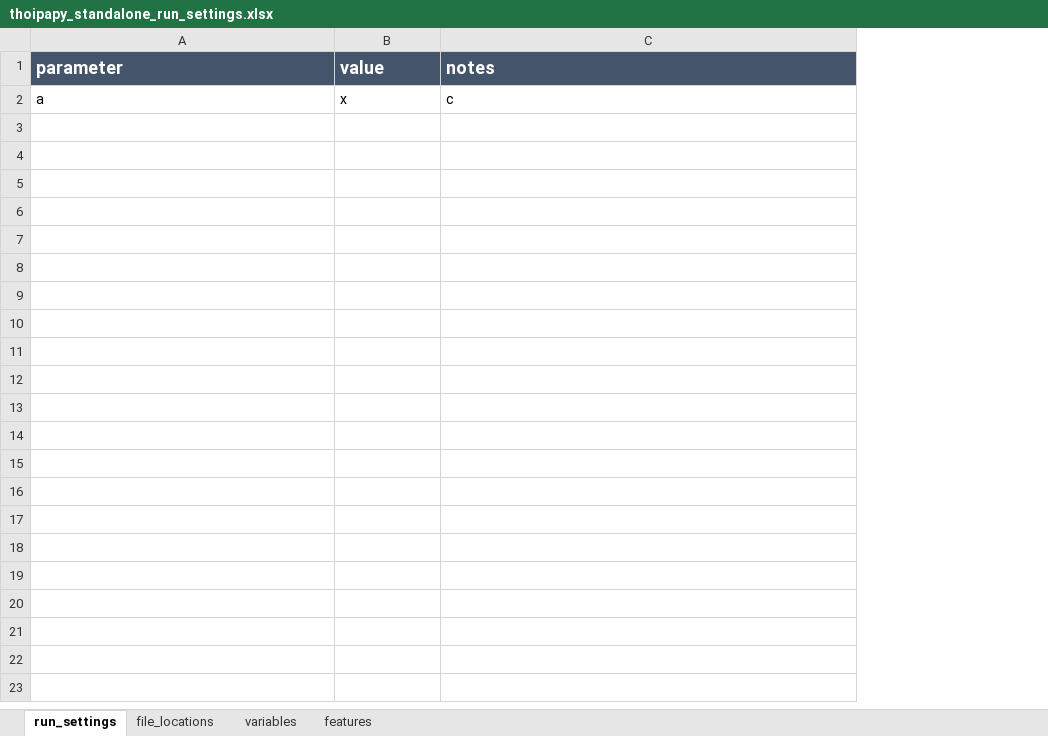
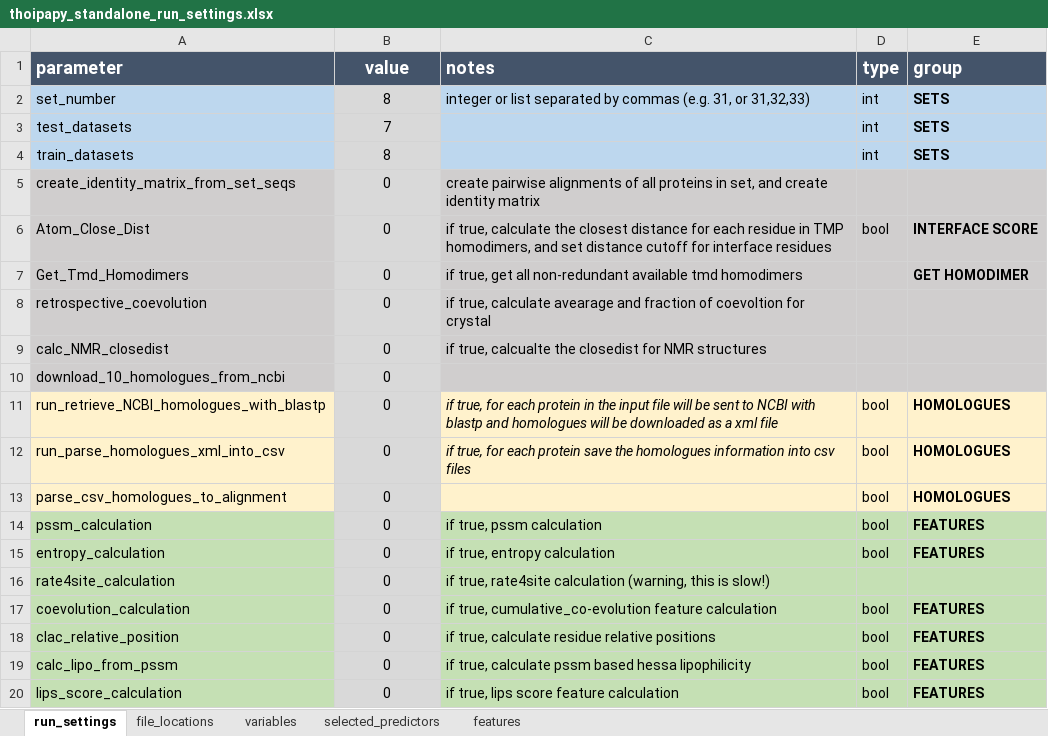
Before and after one commit to bojigu/thoipapy, an Excel workbook: thoipapy/setting/thoipapy_standalone_run_settings.xlsx, sheet run_settings, drawn as a sheet; only a part is shown; values as stored, in another font and other column widths than the file's, no borders; removed rows and columns are numbered as before the commit, all else as after; the diff covers the shown part only; the diff names each change by its address in the sheet, - before the commit and + after, or states it on an @@ line.

Commit message:
update excel settings files in repo

```diff
--- a/thoipapy/setting/thoipapy_standalone_run_settings.xlsx (sheet run_settings)
+++ b/thoipapy/setting/thoipapy_standalone_run_settings.xlsx (sheet run_settings)
+sheet tab: selected_predictors
+column D (type), empty
+column E (group), empty
-B1 alignment: left
+B1 alignment: center
-row 2: a | x | c
+row 2: set_number | 8 | integer or list separated by commas (e.g. 31, or 31,32,33) | int | SETS
+row 3: test_datasets | 7 |  | int | SETS
+row 4: train_datasets | 8 |  | int | SETS
+row 5: create_identity_matrix_from_set_seqs | 0 | create pairwise alignments of all proteins in set, and create identity matrix
+row 6: Atom_Close_Dist | 0 | if true, calculate the closest distance for each residue in TMP homodimers, and set distance cutoff for interface residues | bool | INTERFACE SCORE
+row 7: Get_Tmd_Homodimers | 0 | if true, get all non-redundant available tmd homodimers |  | GET HOMODIMER
+row 8: retrospective_coevolution | 0 | if true, calculate avearage and fraction of coevoltion for crystal
+row 9: calc_NMR_closedist | 0 | if true, calcualte the closedist for NMR structures
+row 10: download_10_homologues_from_ncbi | 0
+row 11: run_retrieve_NCBI_homologues_with_blastp | 0 | if true, for each protein in the input file will be sent to NCBI with blastp and homologues will be downloaded as a xml file | bool | HOMOLOGUES
+row 12: run_parse_homologues_xml_into_csv | 0 | if true, for each protein save the homologues information into csv files | bool | HOMOLOGUES
+row 13: parse_csv_homologues_to_alignment | 0 |  | bool | HOMOLOGUES
+row 14: pssm_calculation | 0 | if true, pssm calculation | bool | FEATURES
+row 15: entropy_calculation | 0 | if true, entropy calculation | bool | FEATURES
+row 16: rate4site_calculation | 0 | if true, rate4site calculation (warning, this is slow!)
+row 17: coevolution_calculation | 0 | if true, cumulative_co-evolution feature calculation | bool | FEATURES
+row 18: clac_relative_position | 0 | if true, calculate residue relative positions | bool | FEATURES
+row 19: calc_lipo_from_pssm | 0 | if true, calculate pssm based hessa lipophilicity | bool | FEATURES
+row 20: lips_score_calculation | 0 | if true, lips score feature calculation | bool | FEATURES
```
Also changed, not shown: 20 added rows elsewhere in this sheet, sheet features, sheet variables, sheet file_locations, thoipapy/setting/thoipapy_run_settings_example.xlsx.
